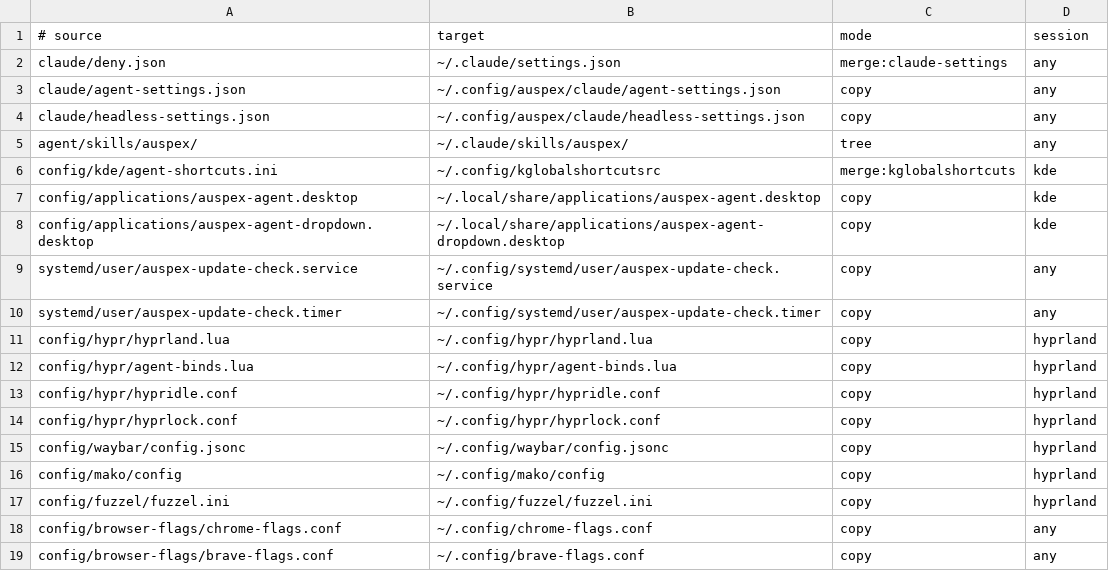
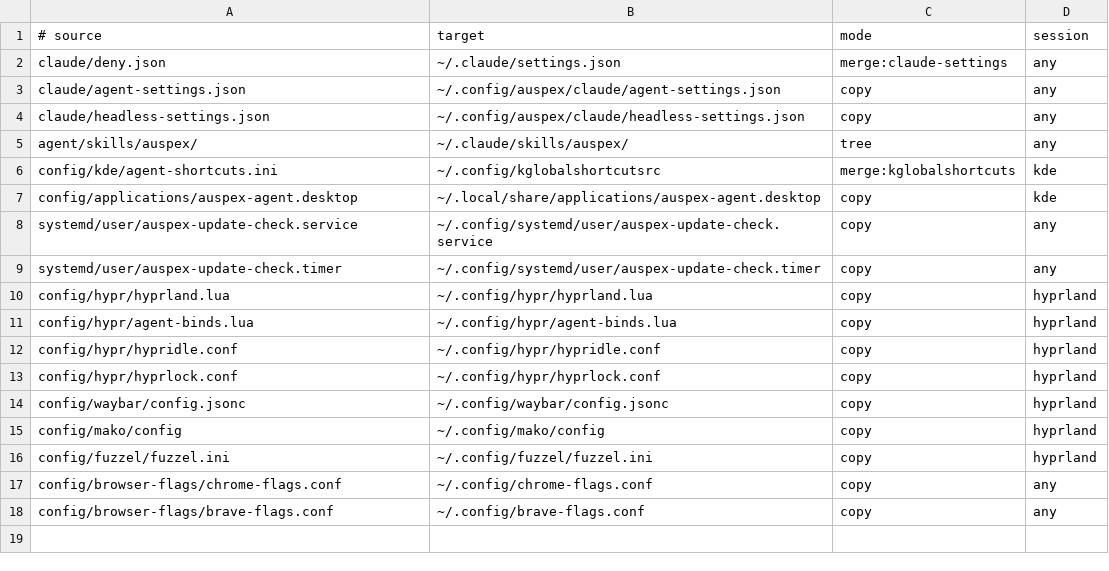
Before and after one commit to enzonaut/auspex, a TSV file: manifest/user.tsv, drawn as a sheet.

```diff
--- a/manifest/user.tsv
+++ b/manifest/user.tsv
@@ -7,3 +7,2 @@ config/kde/agent-shortcuts.ini	~/.config/kglobalshortcutsrc	merge:kglobalshortcu
 config/applications/auspex-agent.desktop	~/.local/share/applications/auspex-agent.desktop	copy	kde
-config/applications/auspex-agent-dropdown.desktop	~/.local/share/applications/auspex-agent-dropdown.desktop	copy	kde
 systemd/user/auspex-update-check.service	~/.config/systemd/user/auspex-update-check.service	copy	any
```
Also changed, not shown: 23 other files.
